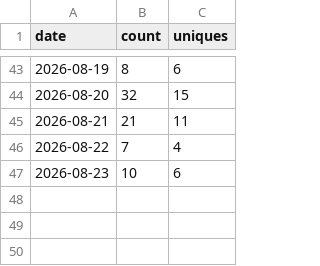
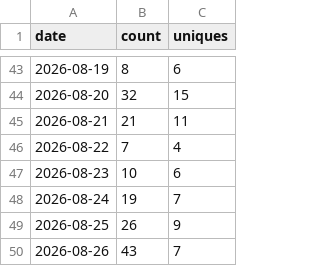
Before and after one commit to aws-samples/sample-pcap-analyzer-mcp, a CSV file: traffic-data/views_history.csv, drawn as a sheet; only a part is shown, gaps mark what is left out.

```diff
--- a/traffic-data/views_history.csv
+++ b/traffic-data/views_history.csv
@@ -47 +47,4 @@ date,count,uniques
 2026-08-23,10,6
+2026-08-24,19,7
+2026-08-25,26,9
+2026-08-26,43,7
```
Also changed, not shown: traffic-data/clones_history.csv, 8 other files.
